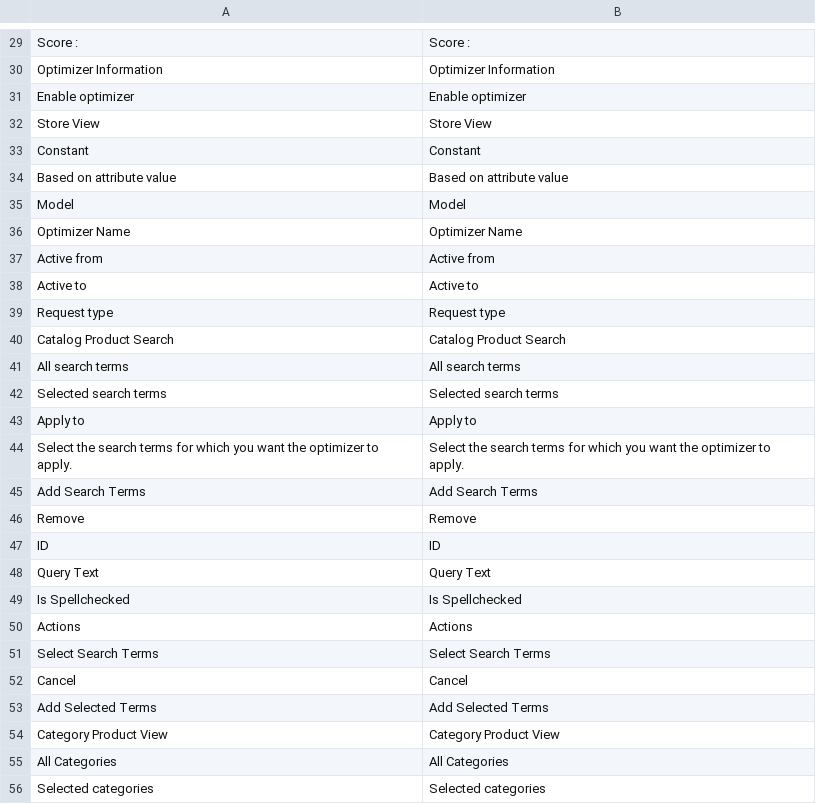
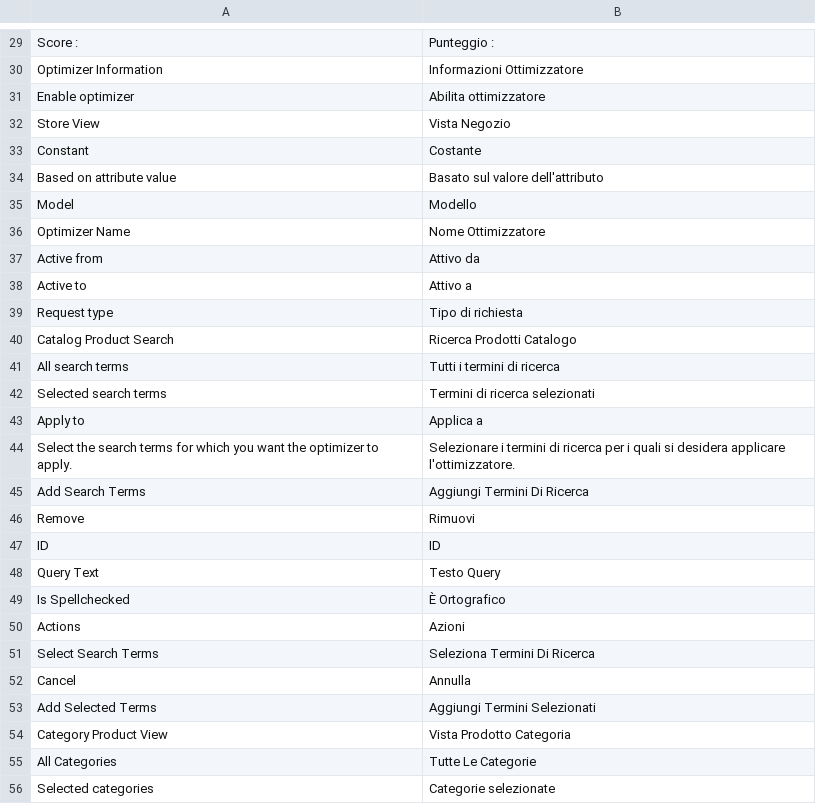
Before and after one commit to experius/elasticsuite, a CSV file: src/module-elasticsuite-catalog-optimizer/i18n/it_IT.csv, drawn as a sheet; only a part is shown, gaps mark what is left out; the diff covers the shown part only.

```diff
--- a/src/module-elasticsuite-catalog-optimizer/i18n/it_IT.csv
+++ b/src/module-elasticsuite-catalog-optimizer/i18n/it_IT.csv
@@ -29,28 +29,28 @@
-"Score : ","Score : "
-"Optimizer Information","Optimizer Information"
-"Enable optimizer","Enable optimizer"
-"Store View","Store View"
-"Constant","Constant"
-"Based on attribute value","Based on attribute value"
-"Model","Model"
-"Optimizer Name","Optimizer Name"
-"Active from","Active from"
-"Active to","Active to"
-"Request type","Request type"
-"Catalog Product Search","Catalog Product Search"
-"All search terms","All search terms"
-"Selected search terms","Selected search terms"
-"Apply to","Apply to"
-"Select the search terms for which you want the optimizer to apply.","Select the search terms for which you want the optimizer to apply."
-"Add Search Terms","Add Search Terms"
-"Remove","Remove"
+"Score : ","Punteggio : "
+"Optimizer Information","Informazioni Ottimizzatore"
+"Enable optimizer","Abilita ottimizzatore"
+"Store View","Vista Negozio"
+"Constant","Costante"
+"Based on attribute value","Basato sul valore dell'attributo"
+"Model","Modello"
+"Optimizer Name","Nome Ottimizzatore"
+"Active from","Attivo da"
+"Active to","Attivo a"
+"Request type","Tipo di richiesta"
+"Catalog Product Search","Ricerca Prodotti Catalogo"
+"All search terms","Tutti i termini di ricerca"
+"Selected search terms","Termini di ricerca selezionati"
+"Apply to","Applica a"
+"Select the search terms for which you want the optimizer to apply.","Selezionare i termini di ricerca per i quali si desidera applicare l'ottimizzatore."
+"Add Search Terms","Aggiungi Termini Di Ricerca"
+"Remove","Rimuovi"
 "ID","ID"
-"Query Text","Query Text"
-"Is Spellchecked","Is Spellchecked"
-"Actions","Actions"
-"Select Search Terms","Select Search Terms"
-"Cancel","Cancel"
-"Add Selected Terms","Add Selected Terms"
-"Category Product View","Category Product View"
-"All Categories","All Categories"
-"Selected categories","Selected categories"
+"Query Text","Testo Query"
+"Is Spellchecked","È Ortografico"
+"Actions","Azioni"
+"Select Search Terms","Seleziona Termini Di Ricerca"
+"Cancel","Annulla"
+"Add Selected Terms","Aggiungi Termini Selezionati"
+"Category Product View","Vista Prodotto Categoria"
+"All Categories","Tutte Le Categorie"
+"Selected categories","Categorie selezionate"
```
Also changed, not shown: 62 edited cells elsewhere in this file.
